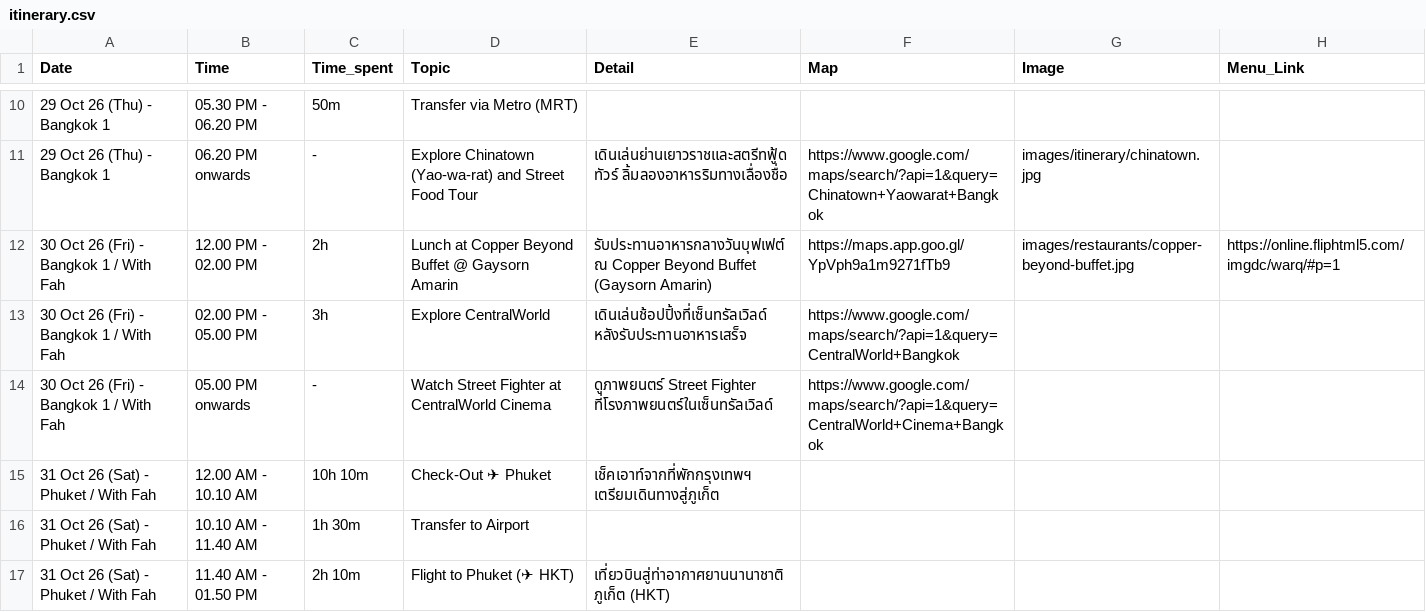
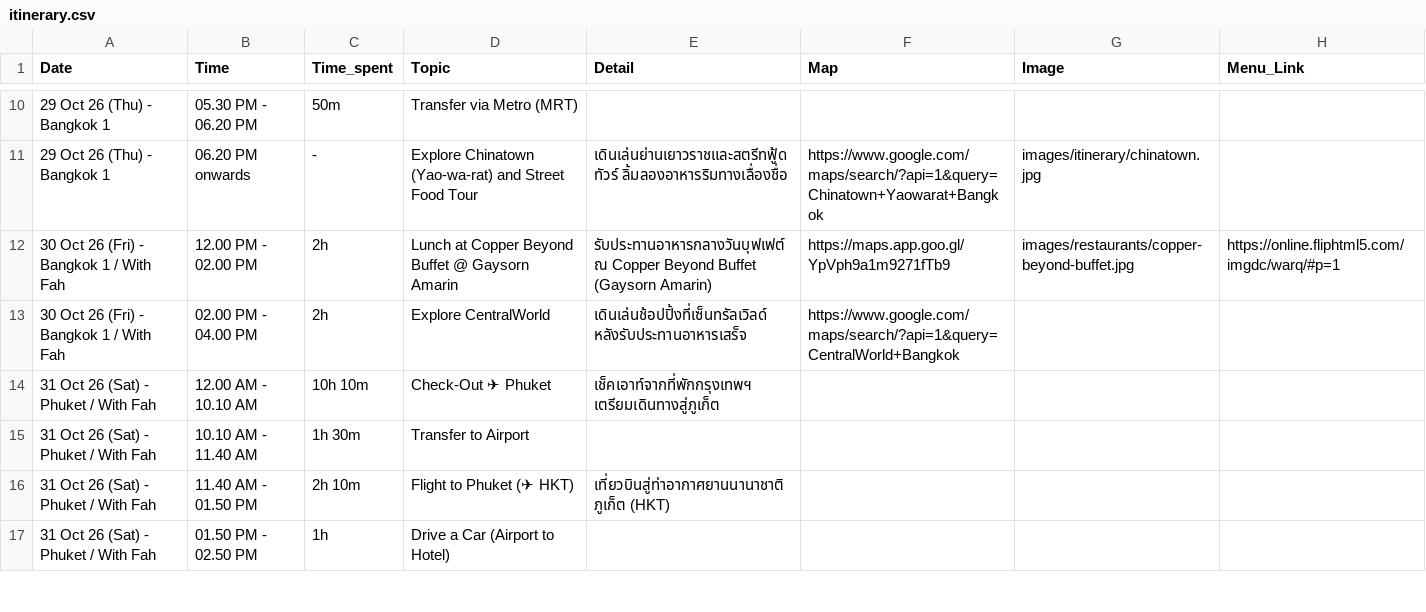
Before and after one commit to asamaliammukda-ux/thailand2026, a CSV file: data/itinerary.csv, drawn as a sheet; only a part is shown, gaps mark what is left out; the shorter side is filled out with more unchanged rows; the diff names each change by its address in the sheet, - before the commit and + after, or states it on an @@ line.

```diff
--- a/data/itinerary.csv
+++ b/data/itinerary.csv
-B13 (Time): 02.00 PM - 05.00 PM
+B13 (Time): 02.00 PM - 04.00 PM
-C13 (Time_spent): 3h
+C13 (Time_spent): 2h
-row 14: 30 Oct 26 (Fri) - Bangkok 1 / With Fah | 05.00 PM onwards | - | Watch Street Fighter at CentralWorld Cinema | ดูภาพยนตร์ Street Fighter ที่โรงภาพยนตร์ในเซ็นทรัลเวิลด์ | https://www.google.com/maps/search/?api=1&query=CentralWorld+Cinema+Bangkok
```
Also changed, not shown: 1 other file.
